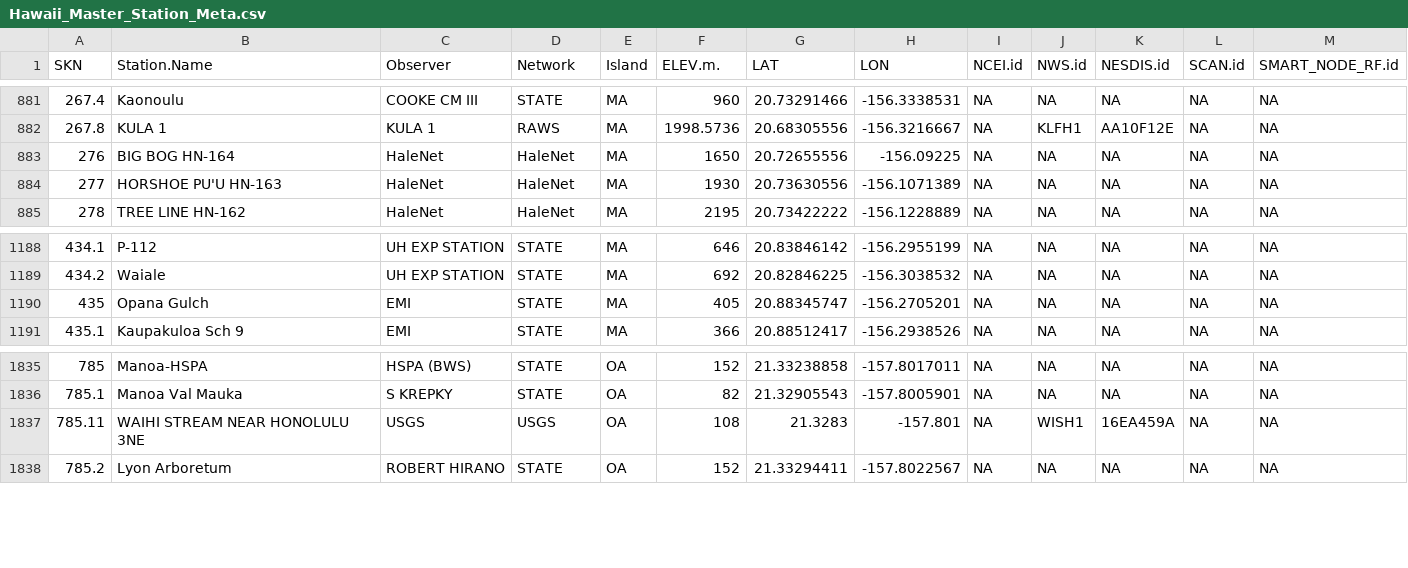
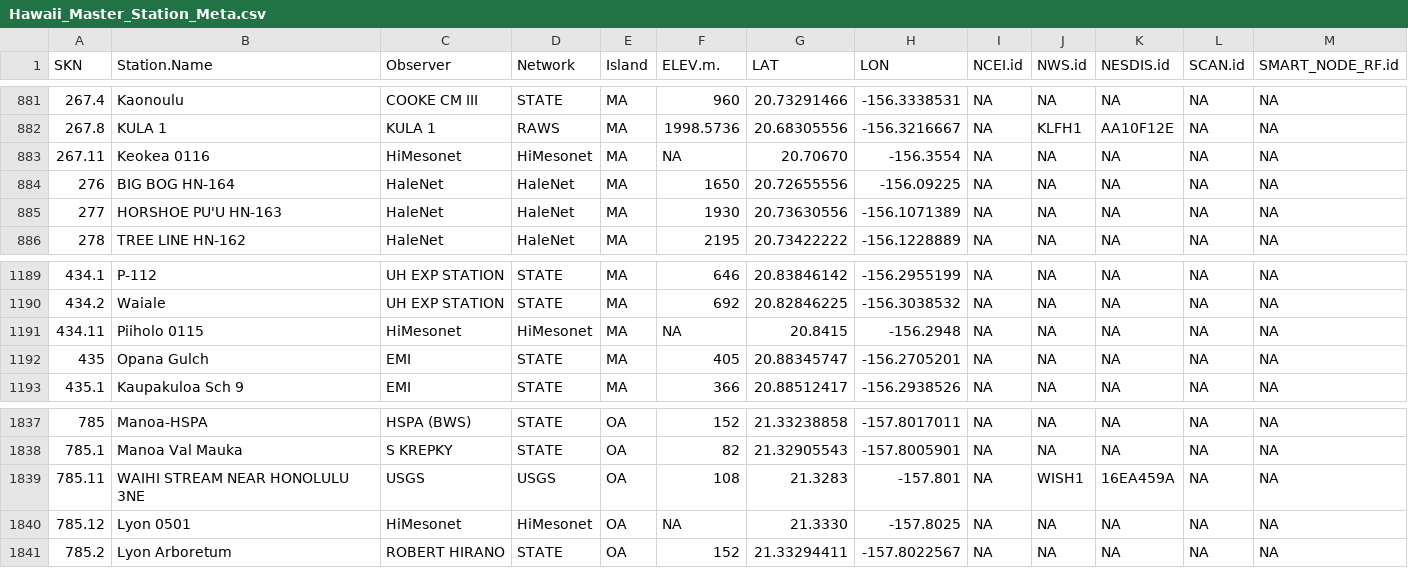
Before and after one commit to ikewai/hawaii_wx_station_mgmt_container, a CSV file: Hawaii_Master_Station_Meta.csv, drawn as a sheet; only a part is shown, gaps mark what is left out.

Commit message:
added 3 mesonet stations
Mesonet stations:
"0116_Keokea" , "0115_Piiholo" , "0501_Lyon"
added with SKNs:
267.11 , 434.11 , 785.12
respectively

```diff
--- a/Hawaii_Master_Station_Meta.csv
+++ b/Hawaii_Master_Station_Meta.csv
@@ -882,2 +882,3 @@ SKN,Station.Name,Observer,Network,Island,ELEV.m.,LAT,LON,NCEI.id,NWS.id,NESDIS.i
 267.8,KULA 1,KULA 1,RAWS,MA,1998.5736,20.68305556,-156.3216667,NA,KLFH1,AA10F12E,NA,NA
+267.11,Keokea 0116,HiMesonet,HiMesonet,MA,NA,20.70670,-156.3554,NA,NA,NA,NA,NA
 276,BIG BOG HN-164,HaleNet,HaleNet,MA,1650,20.72655556,-156.09225,NA,NA,NA,NA,NA
@@ -1189,2 +1190,3 @@ SKN,Station.Name,Observer,Network,Island,ELEV.m.,LAT,LON,NCEI.id,NWS.id,NESDIS.i
 434.2,Waiale,UH EXP STATION,STATE,MA,692,20.82846225,-156.3038532,NA,NA,NA,NA,NA
+434.11,Piiholo 0115,HiMesonet,HiMesonet,MA,NA,20.8415,-156.2948,NA,NA,NA,NA,NA
 435,Opana Gulch,EMI,STATE,MA,405,20.88345747,-156.2705201,NA,NA,NA,NA,NA
@@ -1837,2 +1839,3 @@ SKN,Station.Name,Observer,Network,Island,ELEV.m.,LAT,LON,NCEI.id,NWS.id,NESDIS.i
 785.11,WAIHI STREAM NEAR HONOLULU 3NE,USGS,USGS,OA,108,21.3283,-157.801,NA,WISH1,16EA459A,NA,NA
+785.12,Lyon 0501,HiMesonet,HiMesonet,OA,NA,21.3330,-157.8025,NA,NA,NA,NA,NA
 785.2,Lyon Arboretum,ROBERT HIRANO,STATE,OA,152,21.33294411,-157.8022567,NA,NA,NA,NA,NA
```
